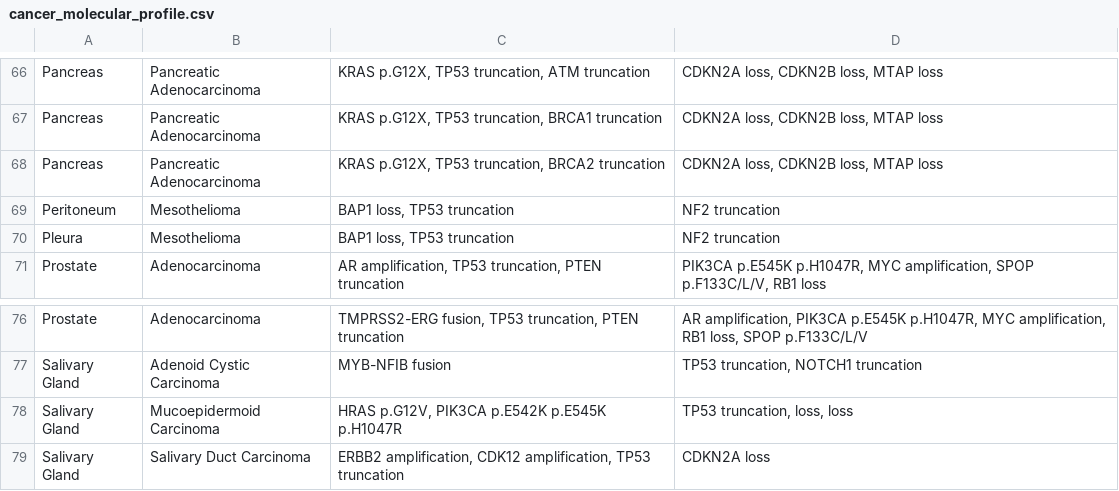
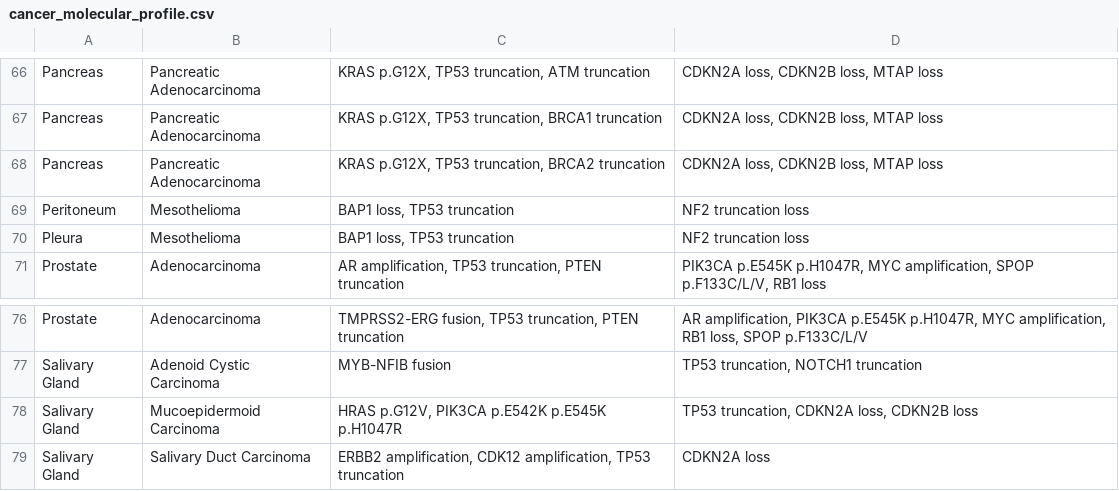
Before and after one commit to chrovis/cancer-molecular-profile, a CSV file: cancer_molecular_profile.csv, drawn as a sheet; only a part is shown, gaps mark what is left out.

Commit message:
chore: typo

```diff
--- a/cancer_molecular_profile.csv
+++ b/cancer_molecular_profile.csv
@@ -68,4 +68,4 @@ Pancreas,Pancreatic Adenocarcinoma,"KRAS p.G12X, TP53 truncation, BRCA1 truncati
 Pancreas,Pancreatic Adenocarcinoma,"KRAS p.G12X, TP53 truncation, BRCA2 truncation","CDKN2A loss, CDKN2B loss, MTAP loss"
-Peritoneum,Mesothelioma,"BAP1 loss, TP53 truncation",NF2 truncation
-Pleura,Mesothelioma,"BAP1 loss, TP53 truncation",NF2 truncation
+Peritoneum,Mesothelioma,"BAP1 loss, TP53 truncation",NF2 truncation loss
+Pleura,Mesothelioma,"BAP1 loss, TP53 truncation",NF2 truncation loss
 Prostate,Adenocarcinoma,"AR amplification, TP53 truncation, PTEN truncation","PIK3CA p.E545K p.H1047R, MYC amplification, SPOP p.F133C/L/V, RB1 loss"
@@ -77,3 +77,3 @@ Prostate,Adenocarcinoma,"TMPRSS2-ERG fusion, TP53 truncation, PTEN truncation","
 Salivary Gland,Adenoid Cystic Carcinoma,MYB-NFIB fusion,"TP53 truncation, NOTCH1 truncation"
-Salivary Gland,Mucoepidermoid Carcinoma,"HRAS p.G12V, PIK3CA p.E542K p.E545K p.H1047R","TP53 truncation,  loss,  loss"
+Salivary Gland,Mucoepidermoid Carcinoma,"HRAS p.G12V, PIK3CA p.E542K p.E545K p.H1047R","TP53 truncation, CDKN2A loss, CDKN2B loss"
 Salivary Gland,Salivary Duct Carcinoma,"ERBB2 amplification, CDK12 amplification, TP53 truncation",CDKN2A loss
```
Also changed, not shown: 2 other files.
